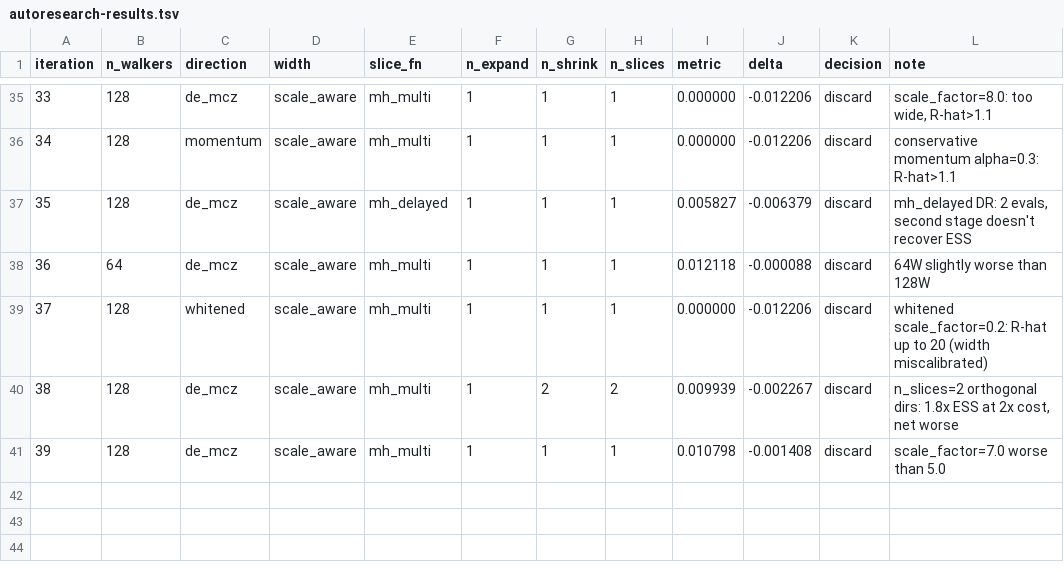
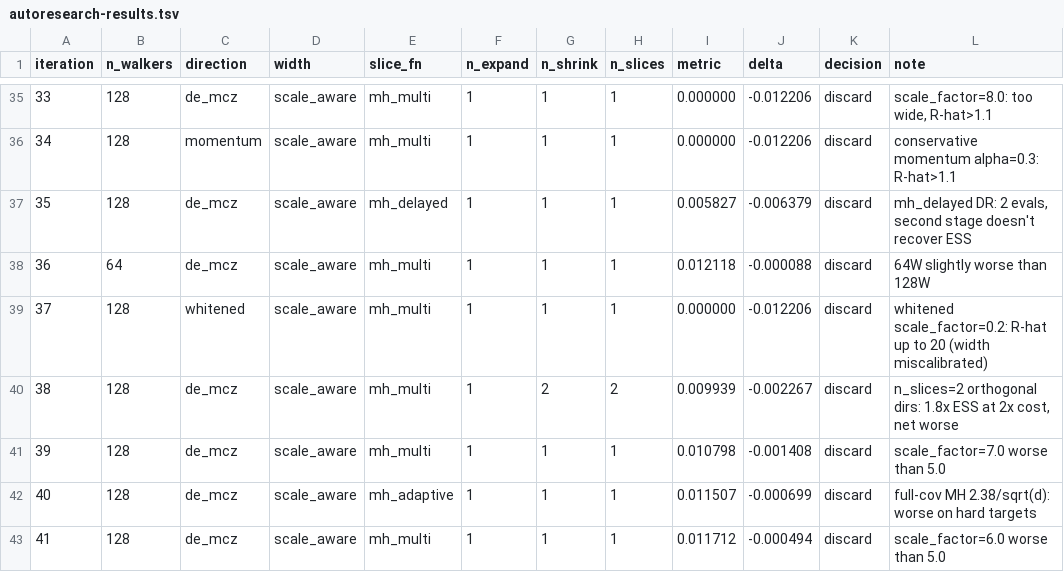
Before and after one commit to jackkohm/dezess, a TSV file: autoresearch-results.tsv, drawn as a sheet; only a part is shown, gaps mark what is left out; the diff names each change by its address in the sheet, - before the commit and + after, or states it on an @@ line.

```diff
--- a/autoresearch-results.tsv
+++ b/autoresearch-results.tsv
+row 42: 40 | 128 | de_mcz | scale_aware | mh_adaptive | 1 | 1 | 1 | 0.011507 | -0.000699 | discard | full-cov MH 2.38/sqrt(d): worse on hard targets
+row 43: 41 | 128 | de_mcz | scale_aware | mh_multi | 1 | 1 | 1 | 0.011712 | -0.000494 | discard | scale_factor=6.0 worse than 5.0
```
